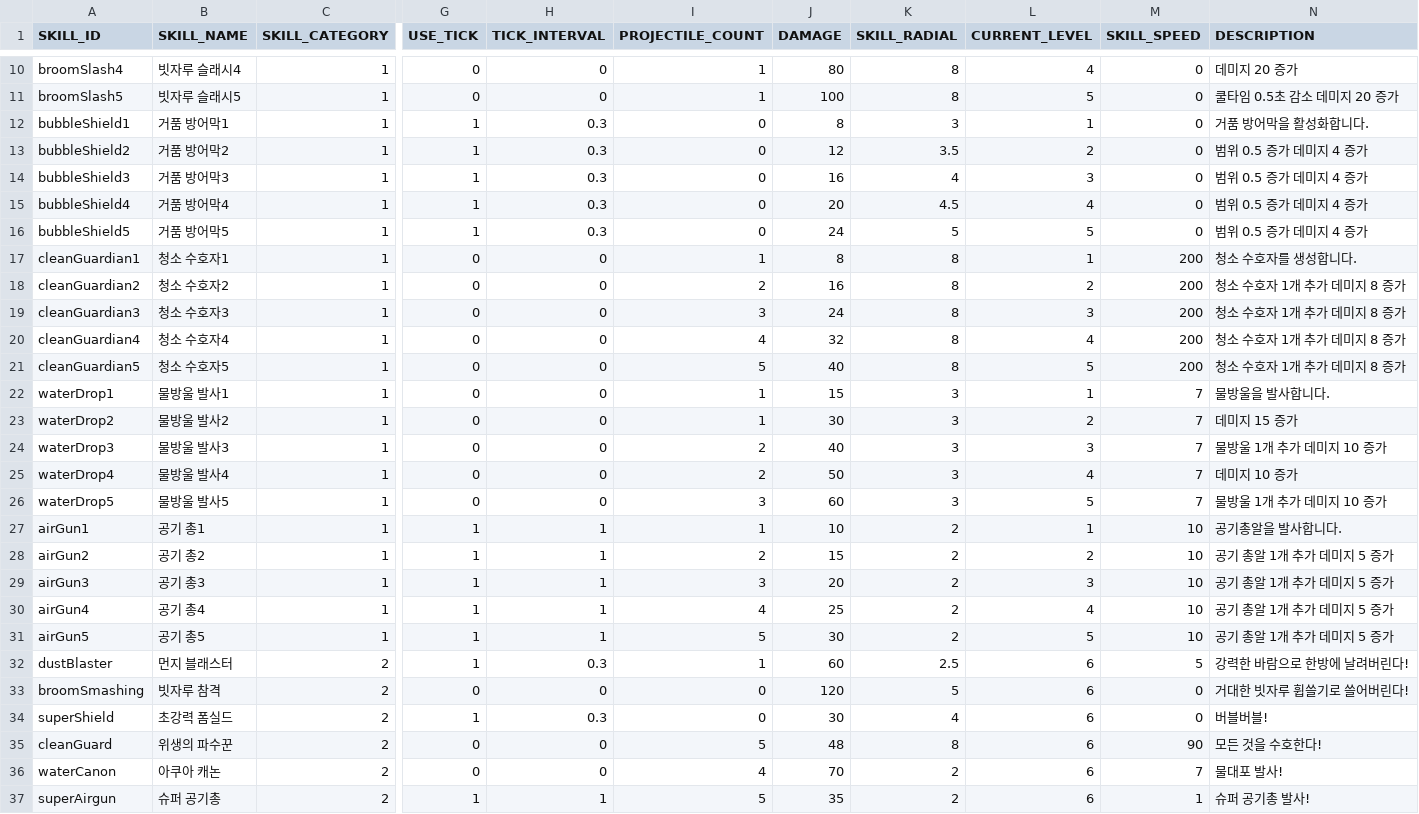
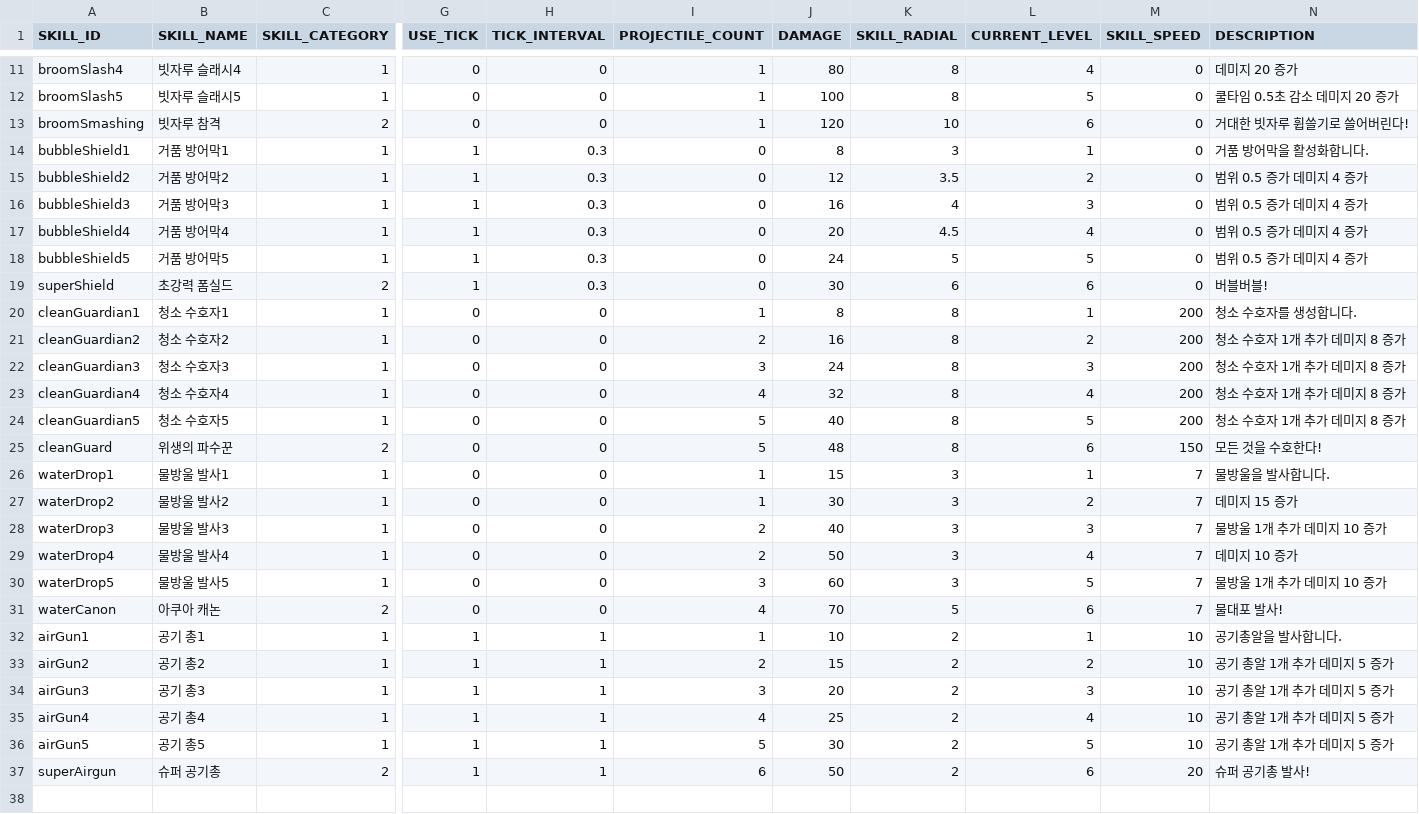
Before and after one commit to snowman00-hub/DungeonCleaner, a CSV file: DungeonCleaner/Assets/Resources/DataTables/ActiveSkillTable.csv, drawn as a sheet; only a part is shown, gaps mark what is left out; removed rows and columns are numbered as before the commit, all else as after; rows hold the shown columns only; the diff names each change by its address in the sheet, - before the commit and + after, or states it on an @@ line.

```diff
--- a/DungeonCleaner/Assets/Resources/DataTables/ActiveSkillTable.csv
+++ b/DungeonCleaner/Assets/Resources/DataTables/ActiveSkillTable.csv
+row 13: broomSmashing | 빗자루 참격 | 2 | 0 | 0 | 1 | 120 | 10 | 6 | 0 | 거대한 빗자루 휩쓸기로 쓸어버린다!
+row 19: superShield | 초강력 폼실드 | 2 | 1 | 0.3 | 0 | 30 | 6 | 6 | 0 | 버블버블!
+row 25: cleanGuard | 위생의 파수꾼 | 2 | 0 | 0 | 5 | 48 | 8 | 6 | 150 | 모든 것을 수호한다!
+row 31: waterCanon | 아쿠아 캐논 | 2 | 0 | 0 | 4 | 70 | 5 | 6 | 7 | 물대포 발사!
@@ row 32 moved to row 7: dustBlaster @@
-row 33: broomSmashing | 빗자루 참격 | 2 | 0 | 0 | 0 | 120 | 5 | 6 | 0 | 거대한 빗자루 휩쓸기로 쓸어버린다!
-row 34: superShield | 초강력 폼실드 | 2 | 1 | 0.3 | 0 | 30 | 4 | 6 | 0 | 버블버블!
-row 35: cleanGuard | 위생의 파수꾼 | 2 | 0 | 0 | 5 | 48 | 8 | 6 | 90 | 모든 것을 수호한다!
-row 36: waterCanon | 아쿠아 캐논 | 2 | 0 | 0 | 4 | 70 | 2 | 6 | 7 | 물대포 발사!
-I37 (PROJECTILE_COUNT): 5
+I37 (PROJECTILE_COUNT): 6
-J37 (DAMAGE): 35
+J37 (DAMAGE): 50
-M37 (SKILL_SPEED): 1
+M37 (SKILL_SPEED): 20
```
Also changed, not shown: 10 other files.
